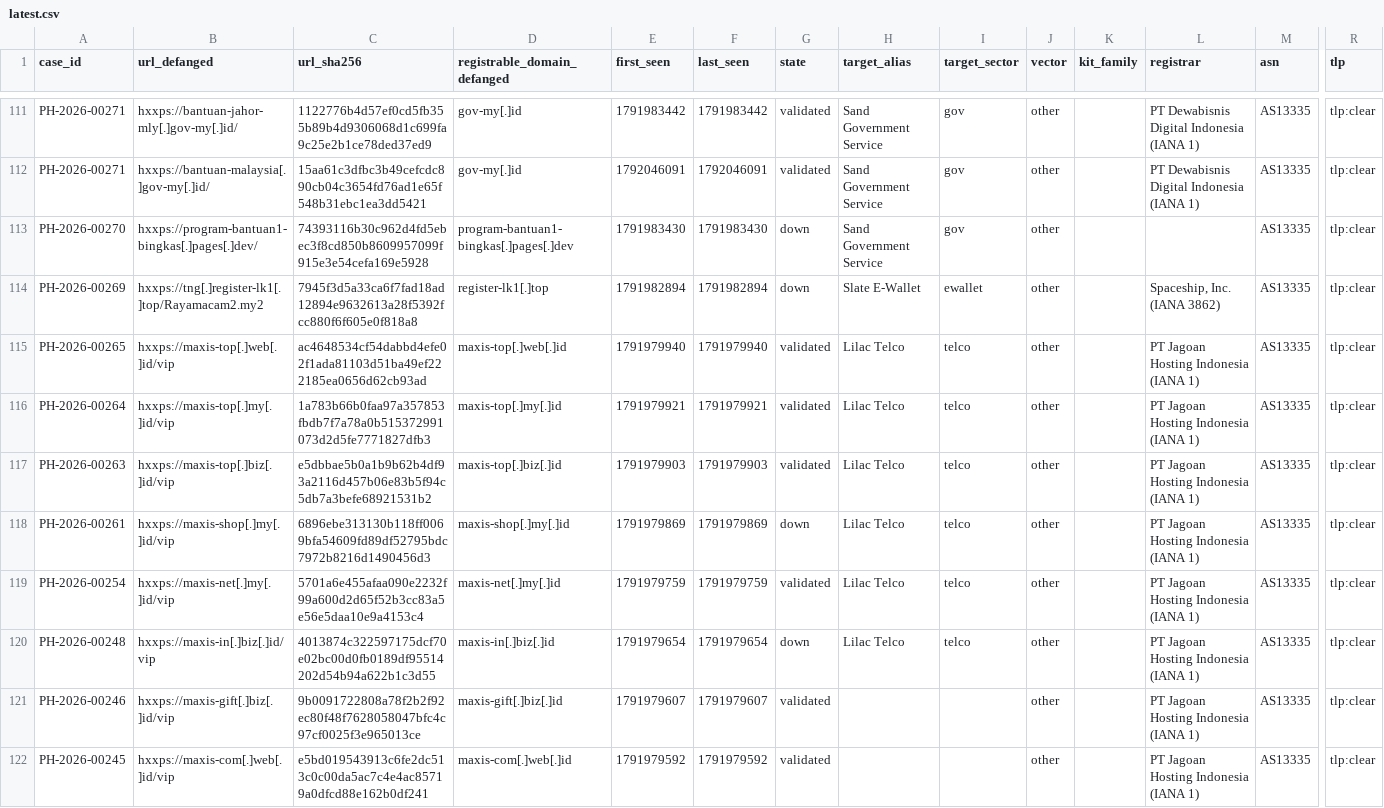
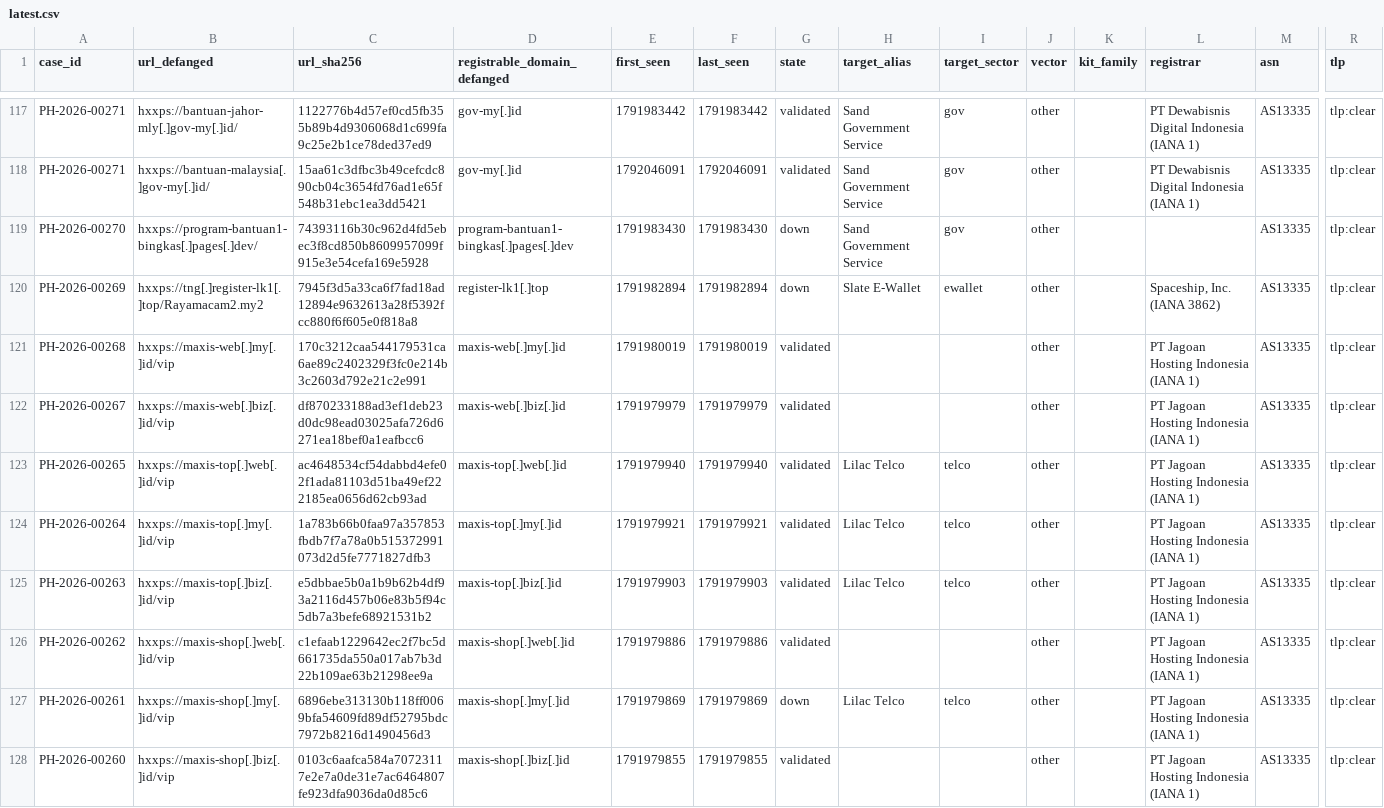
Before and after one commit to rectifyq/phishhunt-feed, a CSV file: feeds/latest.csv, drawn as a sheet; only a part is shown, gaps mark what is left out; the shorter side is filled out with more unchanged rows; rows hold the shown columns only; the diff covers the shown part only; the diff names each change by its address in the sheet, - before the commit and + after, or states it on an @@ line.

```diff
--- a/feeds/latest.csv
+++ b/feeds/latest.csv
+row 121: PH-2026-00268 | hxxps://maxis-web[.]my[.]id/vip | 170c3212caa544179531ca6ae89c2402329f3fc0e214b3c2603d792e21c2e991 | maxis-web[.]my[.]id | 1791980019 | 1791980019 | validated |  |  | other |  | PT Jagoan Hosting Indonesia (IANA 1) | AS13335 | tlp:clear
+row 122: PH-2026-00267 | hxxps://maxis-web[.]biz[.]id/vip | df870233188ad3ef1deb23d0dc98ead03025afa726d6271ea18bef0a1eafbcc6 | maxis-web[.]biz[.]id | 1791979979 | 1791979979 | validated |  |  | other |  | PT Jagoan Hosting Indonesia (IANA 1) | AS13335 | tlp:clear
+row 126: PH-2026-00262 | hxxps://maxis-shop[.]web[.]id/vip | c1efaab1229642ec2f7bc5d661735da550a017ab7b3d22b109ae63b21298ee9a | maxis-shop[.]web[.]id | 1791979886 | 1791979886 | validated |  |  | other |  | PT Jagoan Hosting Indonesia (IANA 1) | AS13335 | tlp:clear
+row 128: PH-2026-00260 | hxxps://maxis-shop[.]biz[.]id/vip | 0103c6aafca584a70723117e2e7a0de31e7ac6464807fe923dfa9036da0d85c6 | maxis-shop[.]biz[.]id | 1791979855 | 1791979855 | validated |  |  | other |  | PT Jagoan Hosting Indonesia (IANA 1) | AS13335 | tlp:clear
```
Also changed, not shown: 13 added rows elsewhere in this file, 1 other file.
